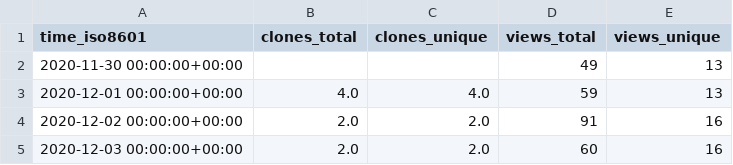
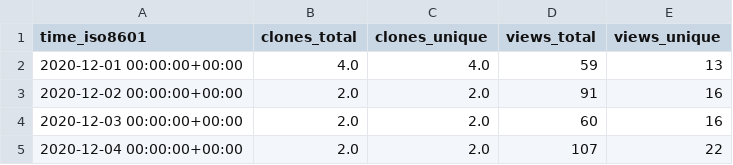
Before and after one commit to jgehrcke/ghrs-test, a CSV file: jgehrcke/covid-19-germany-gae/ghrs-data/views_clones_aggregate.csv, drawn as a sheet; only a part is shown; the shorter side is filled out with more unchanged rows.

Commit message:
remove incomplete row

```diff
--- a/jgehrcke/covid-19-germany-gae/ghrs-data/views_clones_aggregate.csv
+++ b/jgehrcke/covid-19-germany-gae/ghrs-data/views_clones_aggregate.csv
@@ -1,3 +1,2 @@
 time_iso8601,clones_total,clones_unique,views_total,views_unique
-2020-11-30 00:00:00+00:00,,,49,13
 2020-12-01 00:00:00+00:00,4.0,4.0,59,13
```
